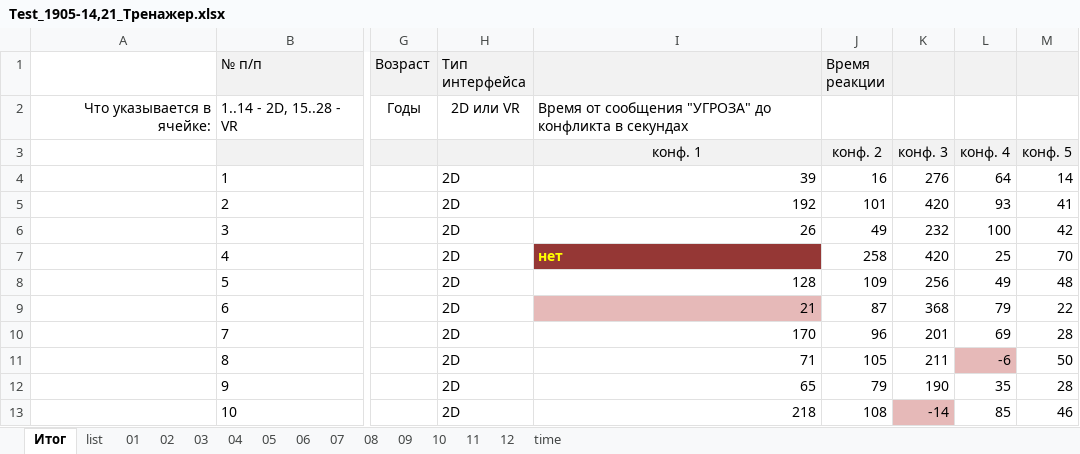
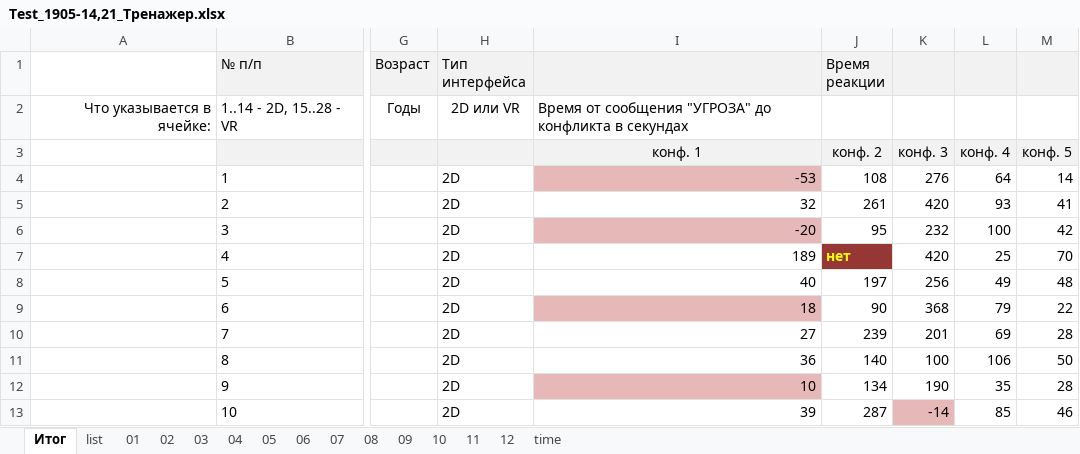
Before and after one commit to aaakkkaaa/OKO-02_Test-2, an Excel workbook: Тест/2019_05_21/Test_1905-14,21_Тренажер.xlsx, sheet Итог, drawn as a sheet; only a part is shown, gaps mark what is left out; values as stored, in another font and other column widths than the file's, no borders; the diff covers the shown part only; the diff names each change by its address in the sheet, - before the commit and + after, or states it on an @@ line.

```diff
--- a/Тест/2019_05_21/Test_1905-14,21_Тренажер.xlsx (sheet Итог)
+++ b/Тест/2019_05_21/Test_1905-14,21_Тренажер.xlsx (sheet Итог)
-I4: 39
+I4: -53
-I4 fill: none
+I4 fill: #E6B9B8
-J4 (Время реакции): 16
+J4 (Время реакции): 108
-I5: 192
+I5: 32
-J5 (Время реакции): 101
+J5 (Время реакции): 261
-I6: 26
+I6: -20
-I6 fill: none
+I6 fill: #E6B9B8
-J6 (Время реакции): 49
+J6 (Время реакции): 95
-I7: нет
+I7: 189
@@ I7 fill: #953735 → none, bold: on → off, text colour: #FFFF00 → black @@
-J7 (Время реакции): 258
+J7 (Время реакции): нет
@@ J7 fill: none → #953735, bold: off → on, text colour: black → #FFFF00 @@
-I8: 128
+I8: 40
-J8 (Время реакции): 109
+J8 (Время реакции): 197
-I9: 21
+I9: 18
-J9 (Время реакции): 87
+J9 (Время реакции): 90
-I10: 170
+I10: 27
-J10 (Время реакции): 96
+J10 (Время реакции): 239
-I11: 71
+I11: 36
-J11 (Время реакции): 105
+J11 (Время реакции): 140
-K11: 211
+K11: 100
-L11: -6
+L11: 106
-L11 fill: #E6B9B8
+L11 fill: none
-I12: 65
+I12: 10
-I12 fill: none
+I12 fill: #E6B9B8
-J12 (Время реакции): 79
+J12 (Время реакции): 134
-I13: 218
+I13: 39
-J13 (Время реакции): 108
+J13 (Время реакции): 287
```
Also changed, not shown: 4 edited cells elsewhere in this sheet, sheet 08, sheet 06, sheet 09, sheet 03, sheet 05, sheet 10, 6 more sheets, formulas that keep their value, 1 other file.
